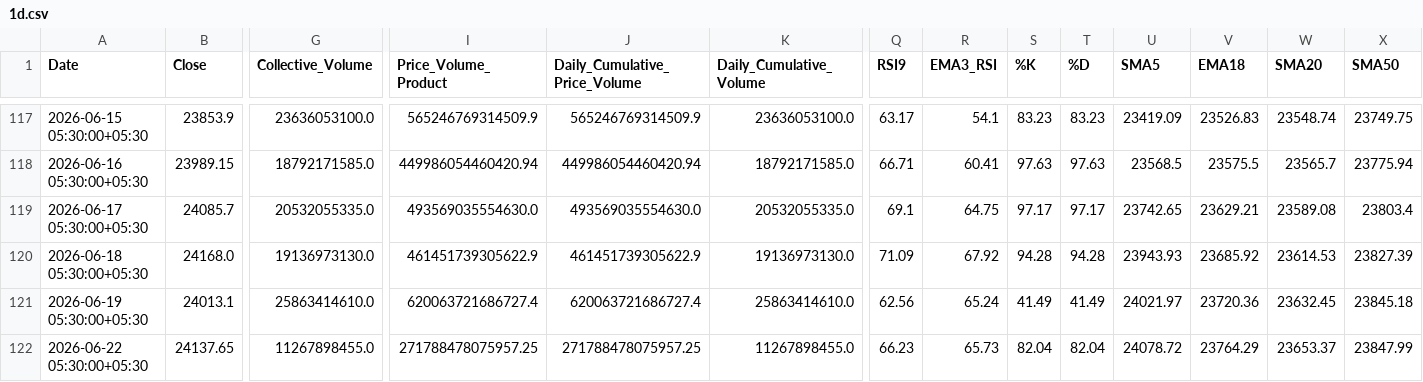
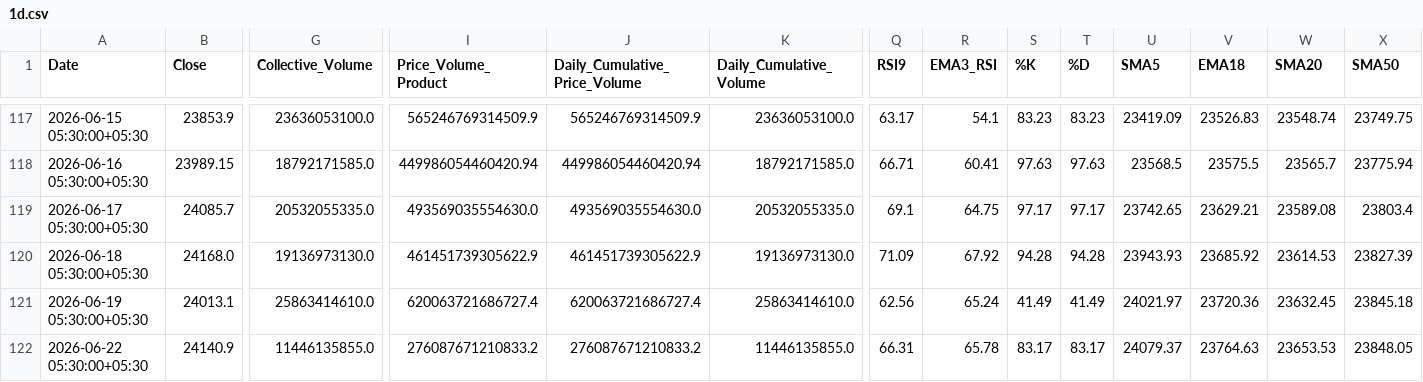
Before and after one commit to rahuljoshin/TradingBOT, a CSV file: 1d.csv, drawn as a sheet; only a part is shown, gaps mark what is left out; the diff covers the shown part only; the diff names each change by its address in the sheet, - before the commit and + after, or states it on an @@ line.

```diff
--- a/1d.csv
+++ b/1d.csv
-B122 (Close): 24137.65
+B122 (Close): 24140.9
-G122 (Collective_Volume): 11267898455.0
+G122 (Collective_Volume): 11446135855.0
-I122 (Price_Volume_Product): 271788478075957.25
+I122 (Price_Volume_Product): 276087671210833.2
-J122 (Daily_Cumulative_Price_Volume): 271788478075957.25
+J122 (Daily_Cumulative_Price_Volume): 276087671210833.2
-K122 (Daily_Cumulative_Volume): 11267898455.0
+K122 (Daily_Cumulative_Volume): 11446135855.0
-Q122 (RSI9): 66.23
+Q122 (RSI9): 66.31
-R122 (EMA3_RSI): 65.73
+R122 (EMA3_RSI): 65.78
-S122 (%K): 82.04
+S122 (%K): 83.17
-T122 (%D): 82.04
+T122 (%D): 83.17
-U122 (SMA5): 24078.72
+U122 (SMA5): 24079.37
-V122 (EMA18): 23764.29
+V122 (EMA18): 23764.63
-W122 (SMA20): 23653.37
+W122 (SMA20): 23653.53
-X122 (SMA50): 23847.99
+X122 (SMA50): 23848.05
```
Also changed, not shown: 9 edited cells elsewhere in this file, 15m.csv, 1m.csv, 3 other files.
